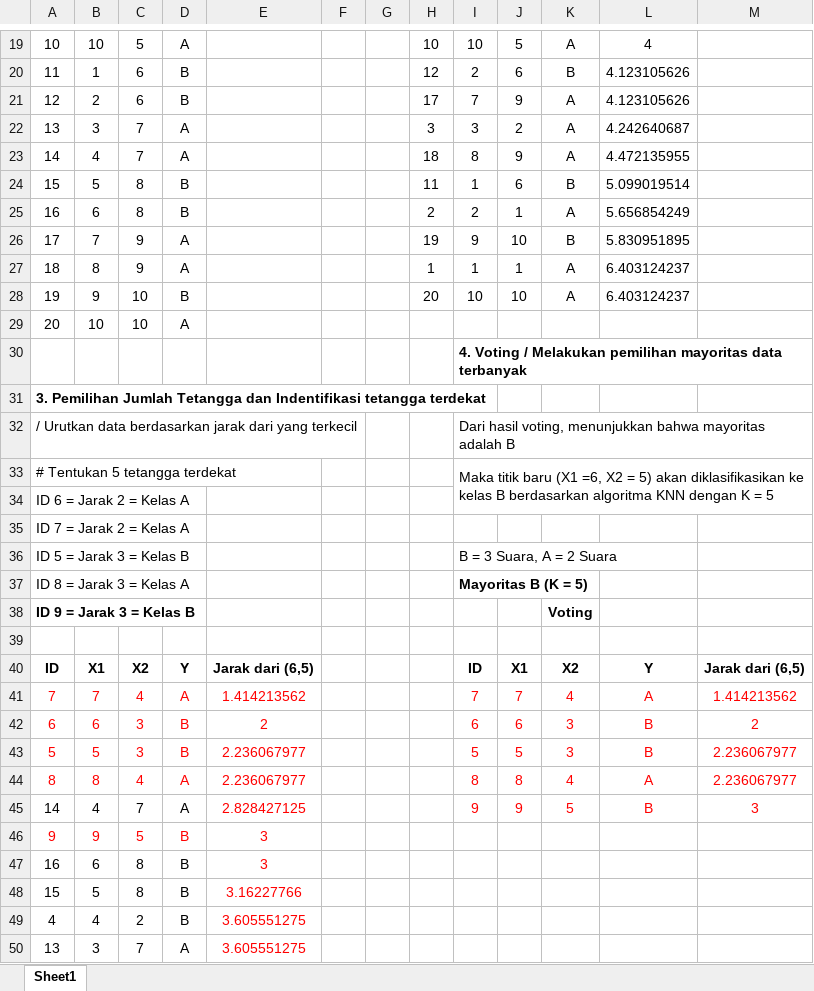
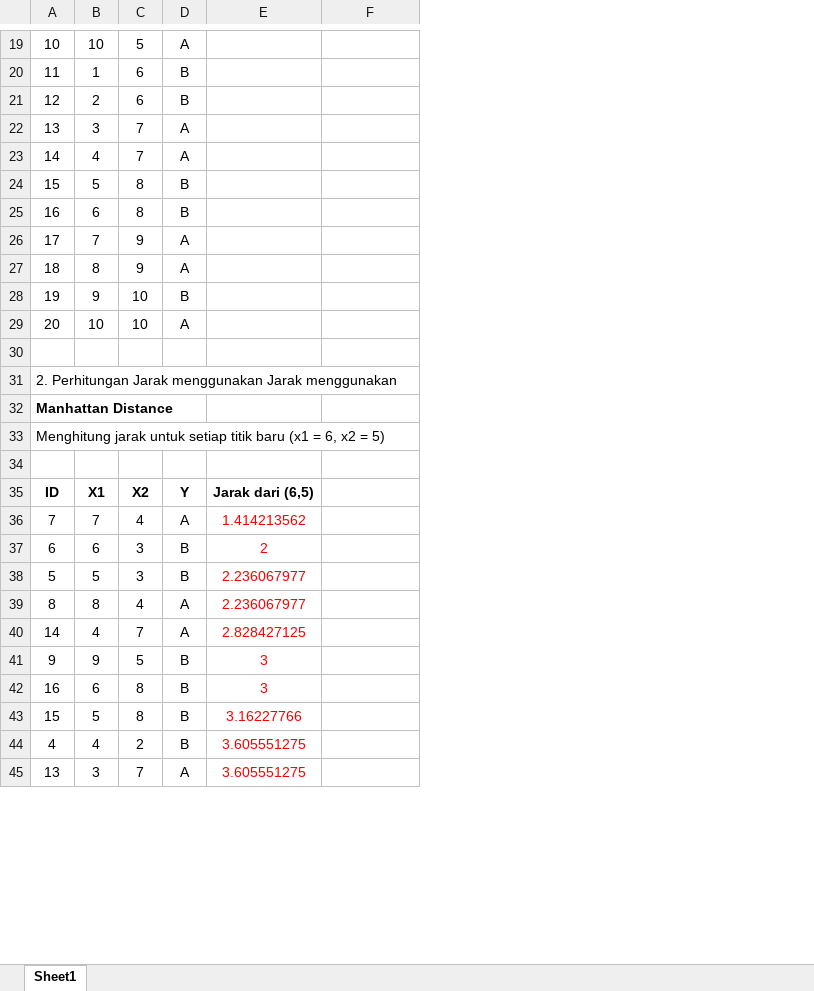
Before and after one commit to YosuaDirganaPratama/RE-603-Machine-Learning, an Excel workbook: Week 5/week 5 - Cara Kerja KNN Eucadian Rumus.xlsx, sheet Sheet1, drawn as a sheet; only a part is shown, gaps mark what is left out; values as stored, in another font and other column widths than the file's, no borders; charts and pictures not drawn; removed rows and columns are numbered as before the commit, all else as after; the diff covers the shown part only; the diff names each change by its address in the sheet, - before the commit and + after, or states it on an @@ line.

```diff
--- a/Week 5/week 5 - Cara Kerja KNN Eucadian Rumus.xlsx (sheet Sheet1)
+++ b/Week 5/week 5 - Cara Kerja KNN Eucadian Rumus.xlsx (sheet Sheet1)
-column F, empty
-column G, empty
-column H, rows 19-28: 10 | 12 | 17 | 3 | 18 | 11 | 2 | 19 | 1 | 20
-column I, rows 19-33: 10 | 2 | 7 | 3 | 8 | 1 | 2 | 9 | 1 | 10 |  | 4. Voting / Melakukan pemilihan mayoritas data terbanyak |  | Dari hasil voting, menunjukkan bahwa mayoritas adalah B | Maka titik baru (X1 =6, X2 = 5) akan diklasifikasikan ke kelas B berdasarkan algoritma KNN dengan K = 5; rows 40-45: ID | 7 | 6 | 5 | 8 | 9
-column J, rows 19-28: 5 | 6 | 9 | 2 | 9 | 6 | 1 | 10 | 1 | 10; rows 40-45: X1 | 7 | 6 | 5 | 8 | 9
-column K, rows 19-28: A | B | A | A | A | B | A | B | A | A; rows 40-45: X2 | 4 | 3 | 3 | 4 | 5
-column M, rows 40-45: Jarak dari (6,5) | 1.414213562 | 2 | 2.236067977 | 2.236067977 | 3
-F19: 4
+F19: (empty)
-F20:F21: 4.123105626
+F20:F21: (empty)
-F22: 4.242640687
+F22: (empty)
-F23: 4.472135955
+F23: (empty)
-F24: 5.099019514
+F24: (empty)
-F25: 5.656854249
+F25: (empty)
-F26: 5.830951895
+F26: (empty)
-F27:F28: 6.403124237
+F27:F28: (empty)
-A31: 3. Pemilihan Jumlah Tetangga dan Indentifikasi tetangga terdekat
+A31: 2. Perhitungan Jarak menggunakan Jarak menggunakan
-A31 bold: on
+A31 bold: off
-A32: / Urutkan data berdasarkan jarak dari yang terkecil
+A32: Manhattan Distance
-A32 bold: off
+A32 bold: on
-A33: # Tentukan 5 tetangga terdekat
+A33: Menghitung jarak untuk setiap titik baru (x1 = 6, x2 = 5)
@@ row 34 moved to row 62: ID 6 = Jarak 2 = Kelas A @@
@@ row 35 moved to row 63: ID 7 = Jarak 2 = Kelas A @@
@@ row 36 moved to row 64: ID 5 = Jarak 3 = Kelas B @@
@@ row 37 moved to row 65: ID 8 = Jarak 3 = Kelas A @@
@@ row 38 moved to row 66: ID 9 = Jarak 3 = Kelas B @@
-F35: Y
+F35: (empty)
-A36:D39 text colour: #FF0000
+A36:D39 text colour: black
-F36: A
+F36: (empty)
-F37:F38: B
+F37:F38: (empty)
-F39: A
+F39: (empty)
-F40: B
+F40: (empty)
-A41:D41 text colour: #FF0000
+A41:D41 text colour: black
```
Also changed, not shown: 54 added rows, 2 removed rows, 19 moved rows and 21 edited cells elsewhere in this sheet, formulas that keep their value, charts or pictures, 6 other files.
